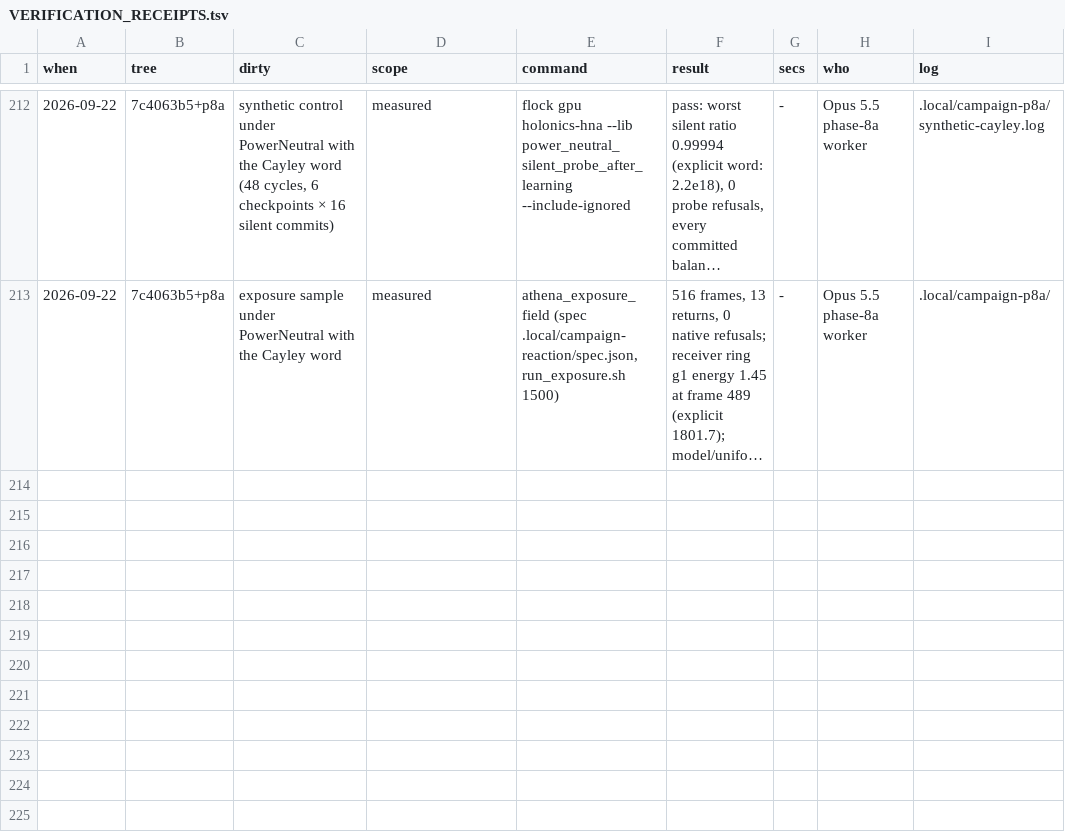
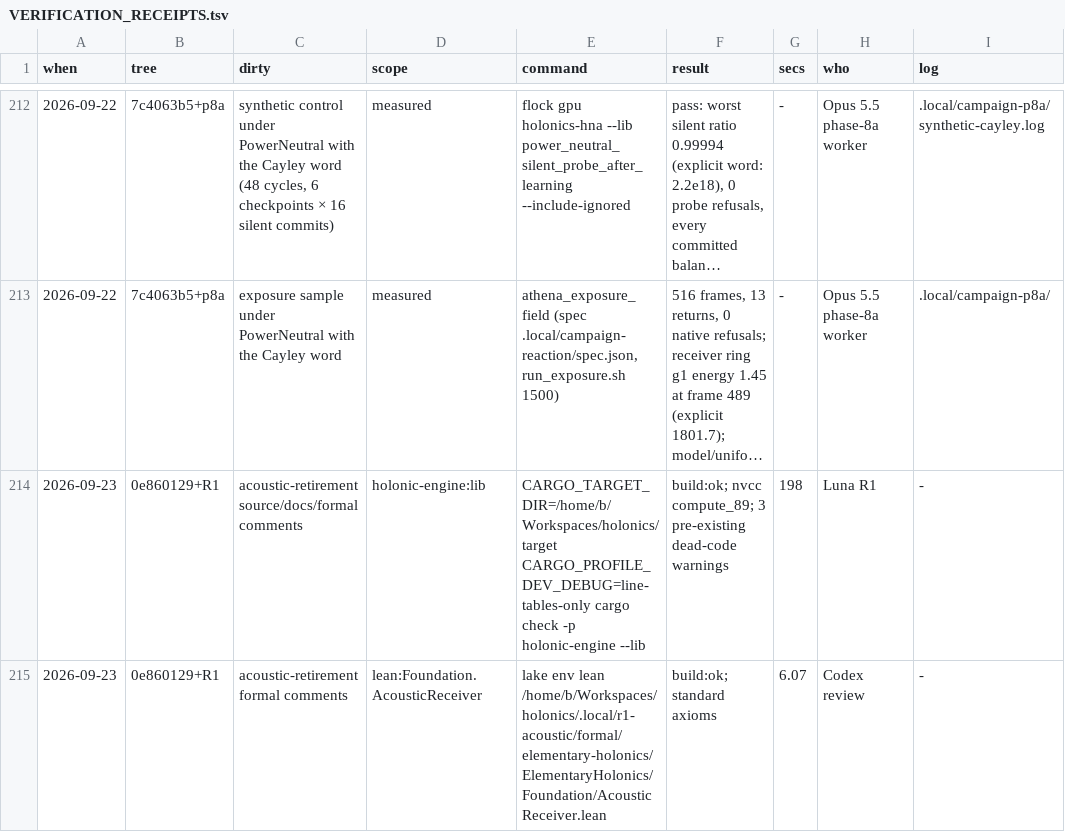
Before and after one commit to brandonrdug/holonics, a TSV file: docs/VERIFICATION_RECEIPTS.tsv, drawn as a sheet; only a part is shown, gaps mark what is left out; long unchanged cells end in …; the diff names each change by its address in the sheet, - before the commit and + after, or states it on an @@ line.

Commit message:
Retire unconsumed acoustic Rust mirror while retaining Lean law
Refs #65

```diff
--- a/docs/VERIFICATION_RECEIPTS.tsv
+++ b/docs/VERIFICATION_RECEIPTS.tsv
+row 214: 2026-09-23 | 0e860129+R1 | acoustic-retirement source/docs/formal comments | holonic-engine:lib | CARGO_TARGET_DIR=/home/b/Workspaces/holonics/target CARGO_PROFILE_DEV_DEBUG=line-tables-only cargo check -p holonic-engine --lib | build:ok; nvcc compute_89; 3 pre-existing dead-code warnings | 198 | Luna R1 | -
+row 215: 2026-09-23 | 0e860129+R1 | acoustic-retirement formal comments | lean:Foundation.AcousticReceiver | lake env lean /home/b/Workspaces/holonics/.local/r1-acoustic/formal/elementary-holonics/ElementaryHolonics/Foundation/AcousticReceiver.lean | build:ok; standard axioms | 6.07 | Codex review | -
```
Also changed, not shown: 9 other files.
